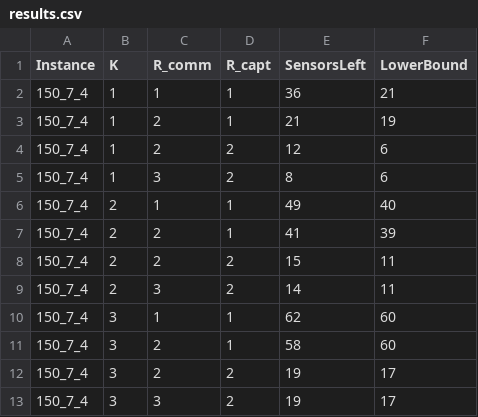
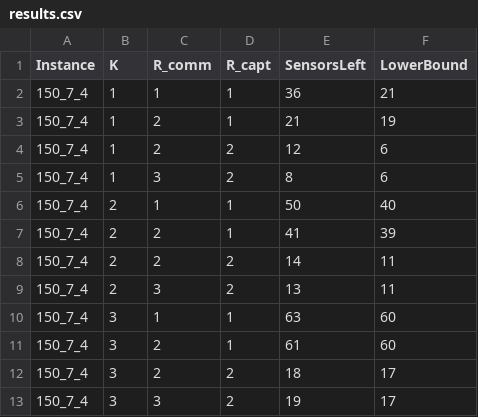
Before and after one commit to NathanGodey/SensorsNetworkMetaheuristics, a CSV file: results.csv, drawn as a sheet.

```diff
--- a/results.csv
+++ b/results.csv
@@ -5,9 +5,9 @@ Instance, K, R_comm, R_capt, SensorsLeft, LowerBound
 150_7_4, 1, 3, 2, 8, 6
-150_7_4, 2, 1, 1, 49, 40
+150_7_4, 2, 1, 1, 50, 40
 150_7_4, 2, 2, 1, 41, 39
-150_7_4, 2, 2, 2, 15, 11
-150_7_4, 2, 3, 2, 14, 11
-150_7_4, 3, 1, 1, 62, 60
-150_7_4, 3, 2, 1, 58, 60
-150_7_4, 3, 2, 2, 19, 17
+150_7_4, 2, 2, 2, 14, 11
+150_7_4, 2, 3, 2, 13, 11
+150_7_4, 3, 1, 1, 63, 60
+150_7_4, 3, 2, 1, 61, 60
+150_7_4, 3, 2, 2, 18, 17
 150_7_4, 3, 3, 2, 19, 17
```
Also changed, not shown: 13 other files.
